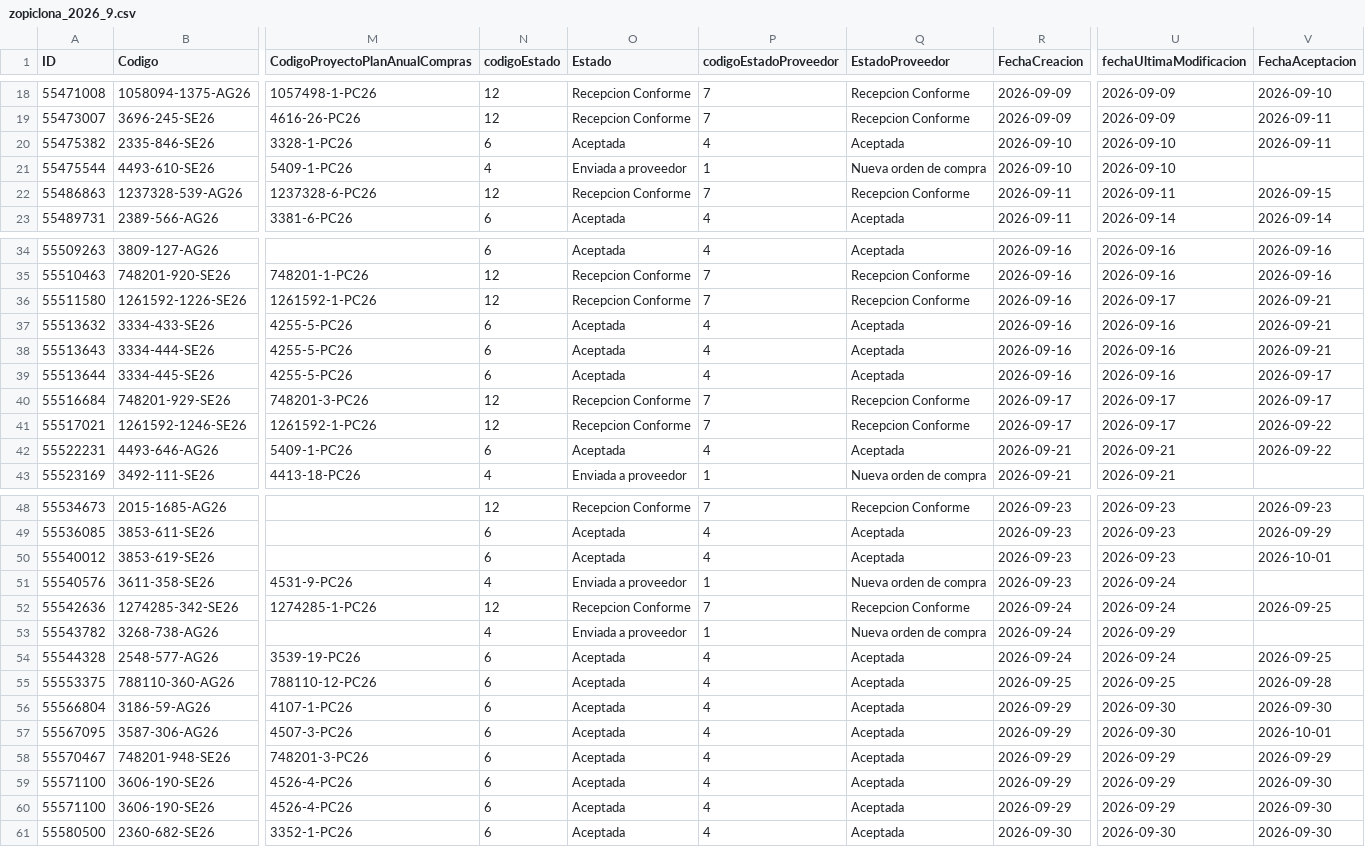
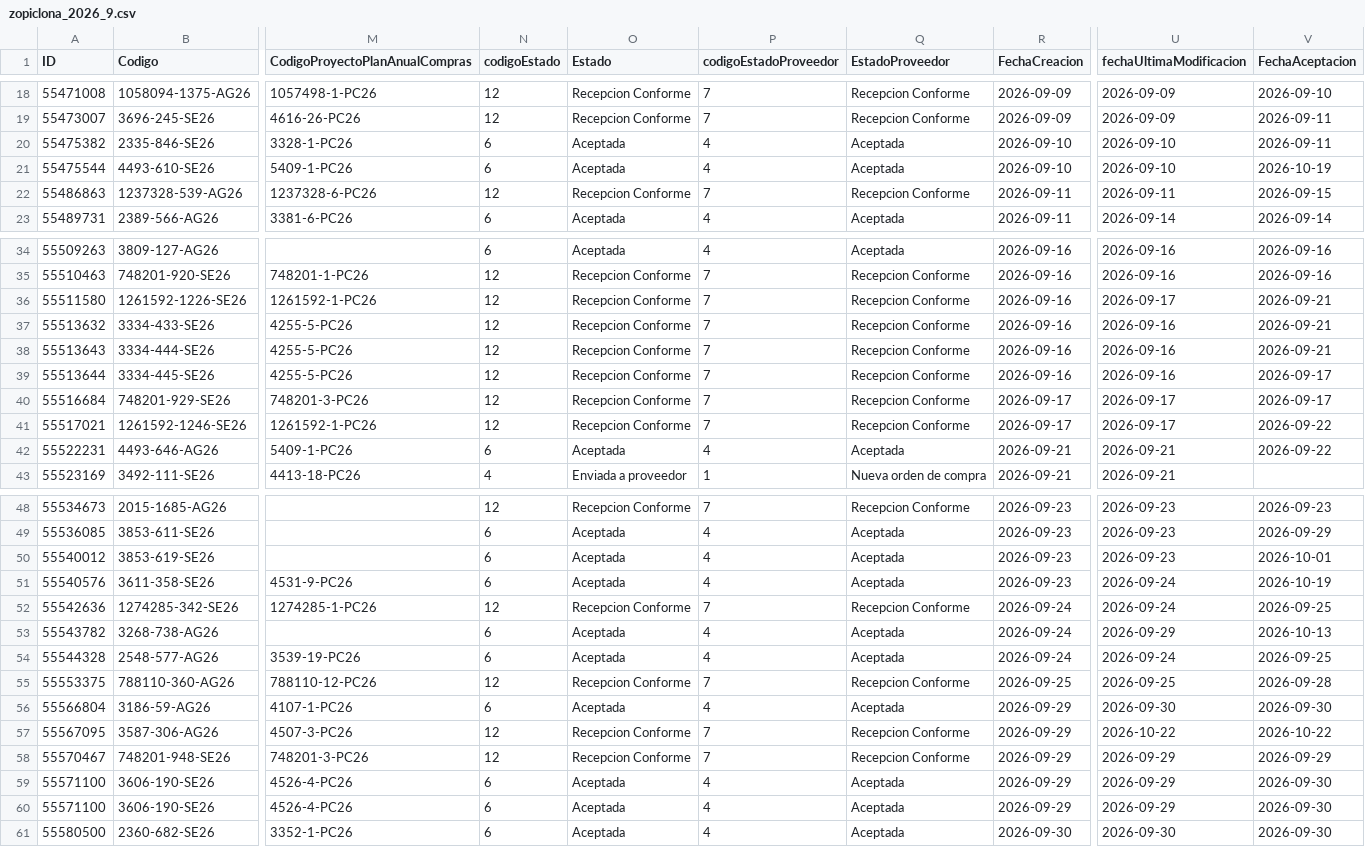
Before and after one commit to Triboreme/licitaciones-zopiclona-melatonina, a CSV file: Datos_Zopiclona/2026/zopiclona_2026_9.csv, drawn as a sheet; only a part is shown, gaps mark what is left out; the diff covers the shown part only; the diff names each change by its address in the sheet, - before the commit and + after, or states it on an @@ line.

```diff
--- a/Datos_Zopiclona/2026/zopiclona_2026_9.csv
+++ b/Datos_Zopiclona/2026/zopiclona_2026_9.csv
-N21 (codigoEstado): 4
+N21 (codigoEstado): 6
-O21 (Estado): Enviada a proveedor
+O21 (Estado): Aceptada
-P21 (codigoEstadoProveedor): 1
+P21 (codigoEstadoProveedor): 4
-Q21 (EstadoProveedor): Nueva orden de compra
+Q21 (EstadoProveedor): Aceptada
-V21 (FechaAceptacion): (empty)
+V21 (FechaAceptacion): 2026-10-19
-N37:N39 (codigoEstado): 6
+N37:N39 (codigoEstado): 12
-O37:O39 (Estado): Aceptada
+O37:O39 (Estado): Recepcion Conforme
-P37:P39 (codigoEstadoProveedor): 4
+P37:P39 (codigoEstadoProveedor): 7
-Q37:Q39 (EstadoProveedor): Aceptada
+Q37:Q39 (EstadoProveedor): Recepcion Conforme
-N51 (codigoEstado): 4
+N51 (codigoEstado): 6
-O51 (Estado): Enviada a proveedor
+O51 (Estado): Aceptada
-P51 (codigoEstadoProveedor): 1
+P51 (codigoEstadoProveedor): 4
-Q51 (EstadoProveedor): Nueva orden de compra
+Q51 (EstadoProveedor): Aceptada
-V51 (FechaAceptacion): (empty)
+V51 (FechaAceptacion): 2026-10-19
-N53 (codigoEstado): 4
+N53 (codigoEstado): 6
-O53 (Estado): Enviada a proveedor
+O53 (Estado): Aceptada
-P53 (codigoEstadoProveedor): 1
+P53 (codigoEstadoProveedor): 4
-Q53 (EstadoProveedor): Nueva orden de compra
+Q53 (EstadoProveedor): Aceptada
-V53 (FechaAceptacion): (empty)
+V53 (FechaAceptacion): 2026-10-13
-N55 (codigoEstado): 6
+N55 (codigoEstado): 12
-O55 (Estado): Aceptada
+O55 (Estado): Recepcion Conforme
-P55 (codigoEstadoProveedor): 4
+P55 (codigoEstadoProveedor): 7
-Q55 (EstadoProveedor): Aceptada
+Q55 (EstadoProveedor): Recepcion Conforme
-N57:N58 (codigoEstado): 6
+N57:N58 (codigoEstado): 12
-O57:O58 (Estado): Aceptada
+O57:O58 (Estado): Recepcion Conforme
-P57:P58 (codigoEstadoProveedor): 4
+P57:P58 (codigoEstadoProveedor): 7
-Q57:Q58 (EstadoProveedor): Aceptada
+Q57:Q58 (EstadoProveedor): Recepcion Conforme
-U57 (fechaUltimaModificacion): 2026-09-30
+U57 (fechaUltimaModificacion): 2026-10-22
-V57 (FechaAceptacion): 2026-10-01
+V57 (FechaAceptacion): 2026-10-22
```
Also changed, not shown: 14 edited cells elsewhere in this file, Datos_Melatonina/2026/melatonina_2026_9.csv, 7 other files.
